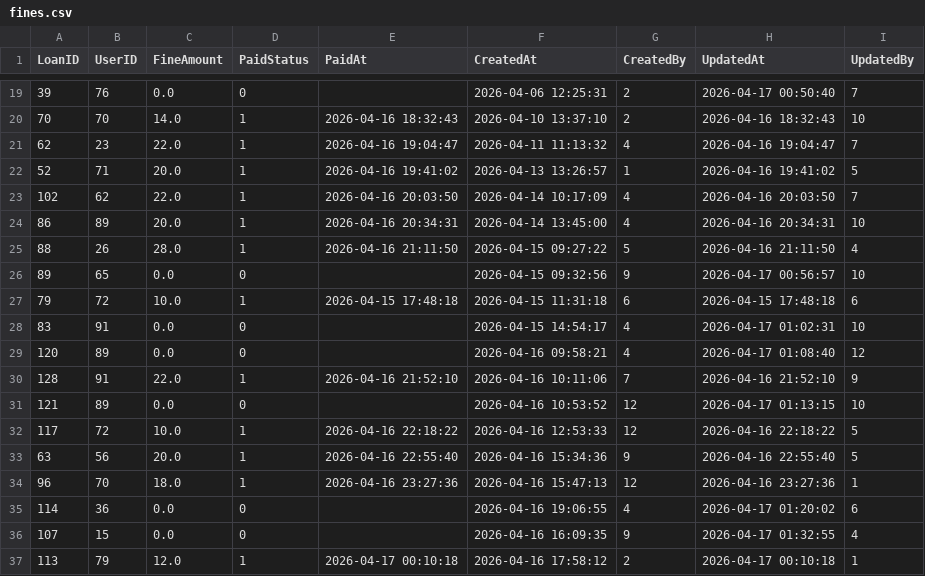
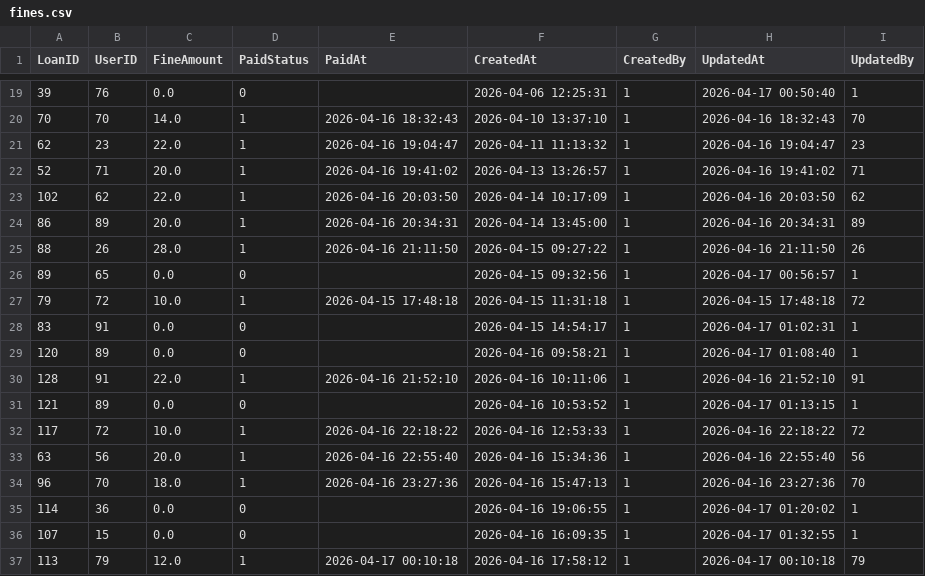
Before and after one commit to cabb007/Library_Database, a CSV file: server/SQLserver/data/fines.csv, drawn as a sheet; only a part is shown, gaps mark what is left out; the diff covers the shown part only.

```diff
--- a/server/SQLserver/data/fines.csv
+++ b/server/SQLserver/data/fines.csv
@@ -19,19 +19,19 @@ LoanID,UserID,FineAmount,PaidStatus,PaidAt,CreatedAt,CreatedBy,UpdatedAt,Updated
-39,76,0.0,0,,2026-04-06 12:25:31,2,2026-04-17 00:50:40,7
-70,70,14.0,1,2026-04-16 18:32:43,2026-04-10 13:37:10,2,2026-04-16 18:32:43,10
-62,23,22.0,1,2026-04-16 19:04:47,2026-04-11 11:13:32,4,2026-04-16 19:04:47,7
-52,71,20.0,1,2026-04-16 19:41:02,2026-04-13 13:26:57,1,2026-04-16 19:41:02,5
-102,62,22.0,1,2026-04-16 20:03:50,2026-04-14 10:17:09,4,2026-04-16 20:03:50,7
-86,89,20.0,1,2026-04-16 20:34:31,2026-04-14 13:45:00,4,2026-04-16 20:34:31,10
-88,26,28.0,1,2026-04-16 21:11:50,2026-04-15 09:27:22,5,2026-04-16 21:11:50,4
-89,65,0.0,0,,2026-04-15 09:32:56,9,2026-04-17 00:56:57,10
-79,72,10.0,1,2026-04-15 17:48:18,2026-04-15 11:31:18,6,2026-04-15 17:48:18,6
-83,91,0.0,0,,2026-04-15 14:54:17,4,2026-04-17 01:02:31,10
-120,89,0.0,0,,2026-04-16 09:58:21,4,2026-04-17 01:08:40,12
-128,91,22.0,1,2026-04-16 21:52:10,2026-04-16 10:11:06,7,2026-04-16 21:52:10,9
-121,89,0.0,0,,2026-04-16 10:53:52,12,2026-04-17 01:13:15,10
-117,72,10.0,1,2026-04-16 22:18:22,2026-04-16 12:53:33,12,2026-04-16 22:18:22,5
-63,56,20.0,1,2026-04-16 22:55:40,2026-04-16 15:34:36,9,2026-04-16 22:55:40,5
-96,70,18.0,1,2026-04-16 23:27:36,2026-04-16 15:47:13,12,2026-04-16 23:27:36,1
-114,36,0.0,0,,2026-04-16 19:06:55,4,2026-04-17 01:20:02,6
-107,15,0.0,0,,2026-04-16 16:09:35,9,2026-04-17 01:32:55,4
-113,79,12.0,1,2026-04-17 00:10:18,2026-04-16 17:58:12,2,2026-04-17 00:10:18,1
+39,76,0.0,0,,2026-04-06 12:25:31,1,2026-04-17 00:50:40,1
+70,70,14.0,1,2026-04-16 18:32:43,2026-04-10 13:37:10,1,2026-04-16 18:32:43,70
+62,23,22.0,1,2026-04-16 19:04:47,2026-04-11 11:13:32,1,2026-04-16 19:04:47,23
+52,71,20.0,1,2026-04-16 19:41:02,2026-04-13 13:26:57,1,2026-04-16 19:41:02,71
+102,62,22.0,1,2026-04-16 20:03:50,2026-04-14 10:17:09,1,2026-04-16 20:03:50,62
+86,89,20.0,1,2026-04-16 20:34:31,2026-04-14 13:45:00,1,2026-04-16 20:34:31,89
+88,26,28.0,1,2026-04-16 21:11:50,2026-04-15 09:27:22,1,2026-04-16 21:11:50,26
+89,65,0.0,0,,2026-04-15 09:32:56,1,2026-04-17 00:56:57,1
+79,72,10.0,1,2026-04-15 17:48:18,2026-04-15 11:31:18,1,2026-04-15 17:48:18,72
+83,91,0.0,0,,2026-04-15 14:54:17,1,2026-04-17 01:02:31,1
+120,89,0.0,0,,2026-04-16 09:58:21,1,2026-04-17 01:08:40,1
+128,91,22.0,1,2026-04-16 21:52:10,2026-04-16 10:11:06,1,2026-04-16 21:52:10,91
+121,89,0.0,0,,2026-04-16 10:53:52,1,2026-04-17 01:13:15,1
+117,72,10.0,1,2026-04-16 22:18:22,2026-04-16 12:53:33,1,2026-04-16 22:18:22,72
+63,56,20.0,1,2026-04-16 22:55:40,2026-04-16 15:34:36,1,2026-04-16 22:55:40,56
+96,70,18.0,1,2026-04-16 23:27:36,2026-04-16 15:47:13,1,2026-04-16 23:27:36,70
+114,36,0.0,0,,2026-04-16 19:06:55,1,2026-04-17 01:20:02,1
+107,15,0.0,0,,2026-04-16 16:09:35,1,2026-04-17 01:32:55,1
+113,79,12.0,1,2026-04-17 00:10:18,2026-04-16 17:58:12,1,2026-04-17 00:10:18,79
```
Also changed, not shown: 45 edited cells elsewhere in this file, server/SQLserver/data/holds.csv, server/SQLserver/data/loans.csv, 2 other files.
